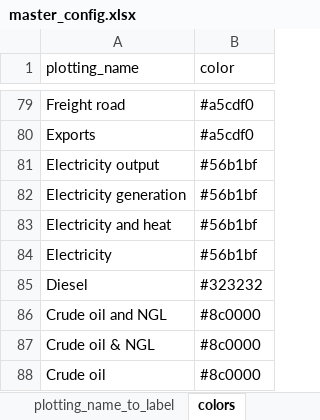
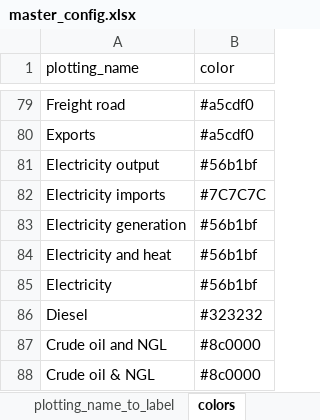
Before and after one commit to asia-pacific-energy-research-centre/9th_edition_visualisation, an Excel workbook: config/master_config.xlsx, sheet colors, drawn as a sheet; only a part is shown, gaps mark what is left out; the shorter side is filled out with more unchanged rows; values as stored, in another font and other column widths than the file's, no borders; charts and pictures not drawn; the diff names each change by its address in the sheet, - before the commit and + after, or states it on an @@ line.

Commit message:
change own use to positive values, changed GWh to TWh, added imports to electricity generations charts

```diff
--- a/config/master_config.xlsx (sheet colors)
+++ b/config/master_config.xlsx (sheet colors)
+row 82: Electricity imports | #7C7C7C
```
Also changed, not shown: sheet aggregate_name_to_unit, sheet fuels_plotting, sheet plotting_name_to_label, sheet two_dimensional_plots, 2 other files.
